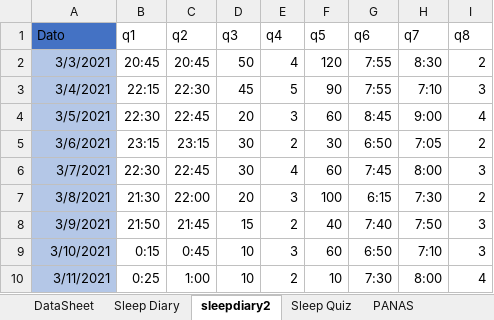
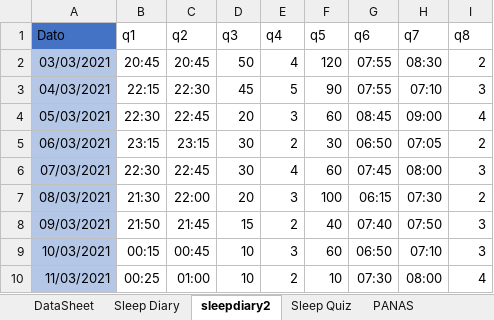
Before and after one commit to cogneuro-uit/mw-psd-eeg--2021--behaviour, an Excel workbook: data/baseline+diary/005_-_Full_Utregning.xlsx, sheet sleepdiary2, drawn as a sheet; only a part is shown; values as stored, in another font and other column widths than the file's, no borders; the diff covers the shown part only; the diff names each change by its address in the sheet, - before the commit and + after, or states it on an @@ line.

```diff
--- a/data/baseline+diary/005_-_Full_Utregning.xlsx (sheet sleepdiary2)
+++ b/data/baseline+diary/005_-_Full_Utregning.xlsx (sheet sleepdiary2)
-A2 (Dato): 3/3/2021
+A2 (Dato): 03/03/2021
-G2:G3 (q6): 7:55
+G2:G3 (q6): 07:55
-H2 (q7): 8:30
+H2 (q7): 08:30
-A3 (Dato): 3/4/2021
+A3 (Dato): 04/03/2021
-H3 (q7): 7:10
+H3 (q7): 07:10
-A4 (Dato): 3/5/2021
+A4 (Dato): 05/03/2021
-G4 (q6): 8:45
+G4 (q6): 08:45
-H4 (q7): 9:00
+H4 (q7): 09:00
-A5 (Dato): 3/6/2021
+A5 (Dato): 06/03/2021
-G5 (q6): 6:50
+G5 (q6): 06:50
-H5 (q7): 7:05
+H5 (q7): 07:05
-A6 (Dato): 3/7/2021
+A6 (Dato): 07/03/2021
-G6 (q6): 7:45
+G6 (q6): 07:45
-H6 (q7): 8:00
+H6 (q7): 08:00
-A7 (Dato): 3/8/2021
+A7 (Dato): 08/03/2021
-G7 (q6): 6:15
+G7 (q6): 06:15
-H7 (q7): 7:30
+H7 (q7): 07:30
-A8 (Dato): 3/9/2021
+A8 (Dato): 09/03/2021
-G8 (q6): 7:40
+G8 (q6): 07:40
-H8 (q7): 7:50
+H8 (q7): 07:50
-A9 (Dato): 3/10/2021
+A9 (Dato): 10/03/2021
-B9 (q1): 0:15
+B9 (q1): 00:15
-C9 (q2): 0:45
+C9 (q2): 00:45
-G9 (q6): 6:50
+G9 (q6): 06:50
-H9 (q7): 7:10
+H9 (q7): 07:10
-A10 (Dato): 3/11/2021
+A10 (Dato): 11/03/2021
-B10 (q1): 0:25
+B10 (q1): 00:25
-C10 (q2): 1:00
+C10 (q2): 01:00
-G10 (q6): 7:30
+G10 (q6): 07:30
-H10 (q7): 8:00
+H10 (q7): 08:00
```
Also changed, not shown: 24 edited cells elsewhere in this sheet, sheet Sleep Diary, sheet DataSheet, formulas that keep their value, data/baseline+diary/011_-_Full_Utregning.xlsx, data/baseline+diary/014_-_Full_Utregning.xlsx, 31 other files.
